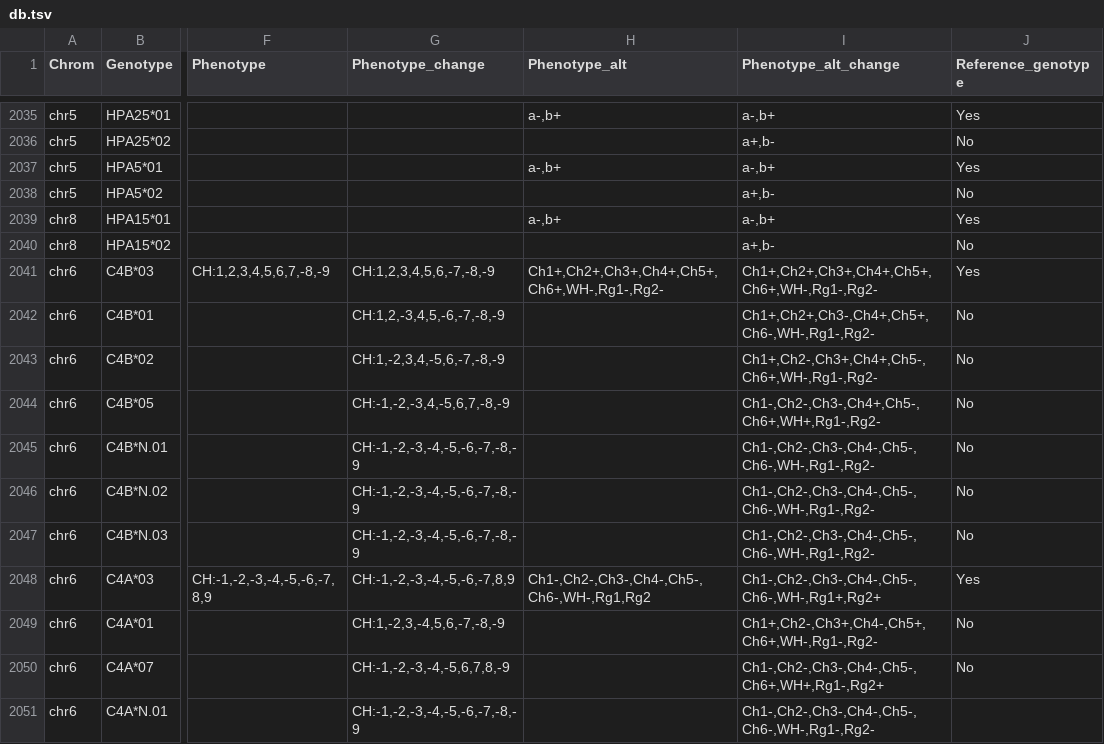
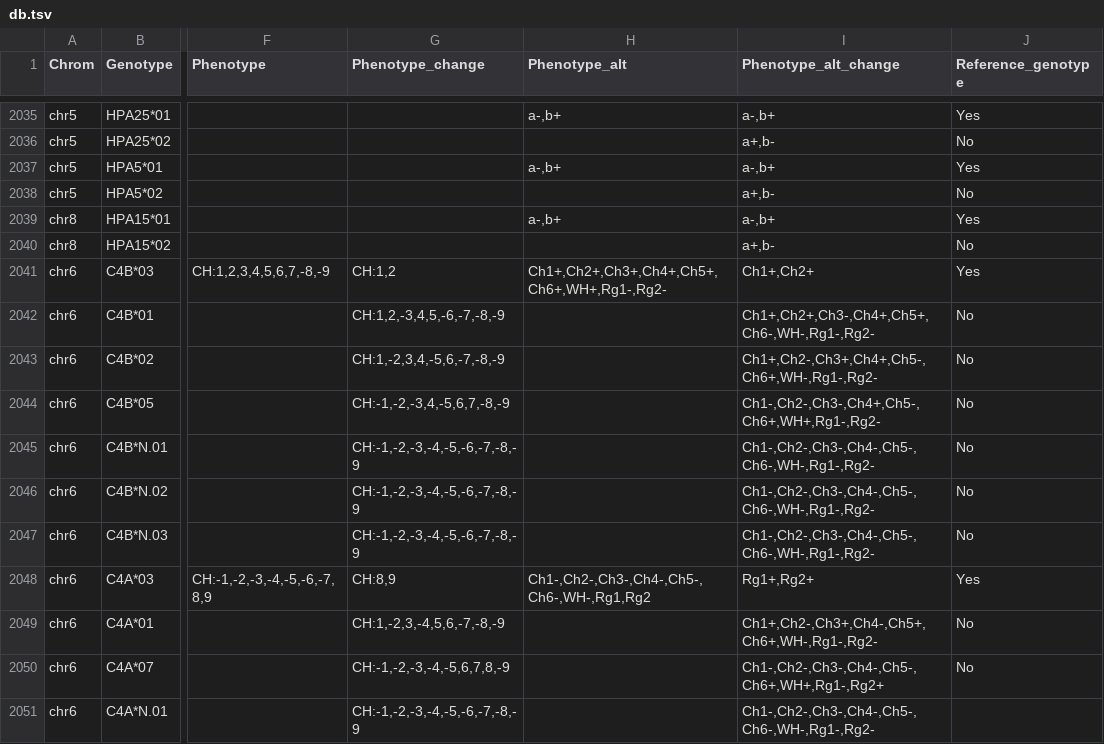
Before and after one commit to limcintyre/RBCeq2, a TSV file: src/rbceq2/resources/db.tsv, drawn as a sheet; only a part is shown, gaps mark what is left out; the diff names each change by its address in the sheet, - before the commit and + after, or states it on an @@ line.

Commit message:
tweak CH_RD

```diff
--- a/src/rbceq2/resources/db.tsv
+++ b/src/rbceq2/resources/db.tsv
-G2041 (Phenotype_change): CH:1,2,3,4,5,6,-7,-8,-9
+G2041 (Phenotype_change): CH:1,2
-H2041 (Phenotype_alt): Ch1+,Ch2+,Ch3+,Ch4+,Ch5+,Ch6+,WH-,Rg1-,Rg2-
+H2041 (Phenotype_alt): Ch1+,Ch2+,Ch3+,Ch4+,Ch5+,Ch6+,WH+,Rg1-,Rg2-
-I2041 (Phenotype_alt_change): Ch1+,Ch2+,Ch3+,Ch4+,Ch5+,Ch6+,WH-,Rg1-,Rg2-
+I2041 (Phenotype_alt_change): Ch1+,Ch2+
-G2048 (Phenotype_change): CH:-1,-2,-3,-4,-5,-6,-7,8,9
+G2048 (Phenotype_change): CH:8,9
-I2048 (Phenotype_alt_change): Ch1-,Ch2-,Ch3-,Ch4-,Ch5-,Ch6-,WH-,Rg1+,Rg2+
+I2048 (Phenotype_alt_change): Rg1+,Rg2+
```
